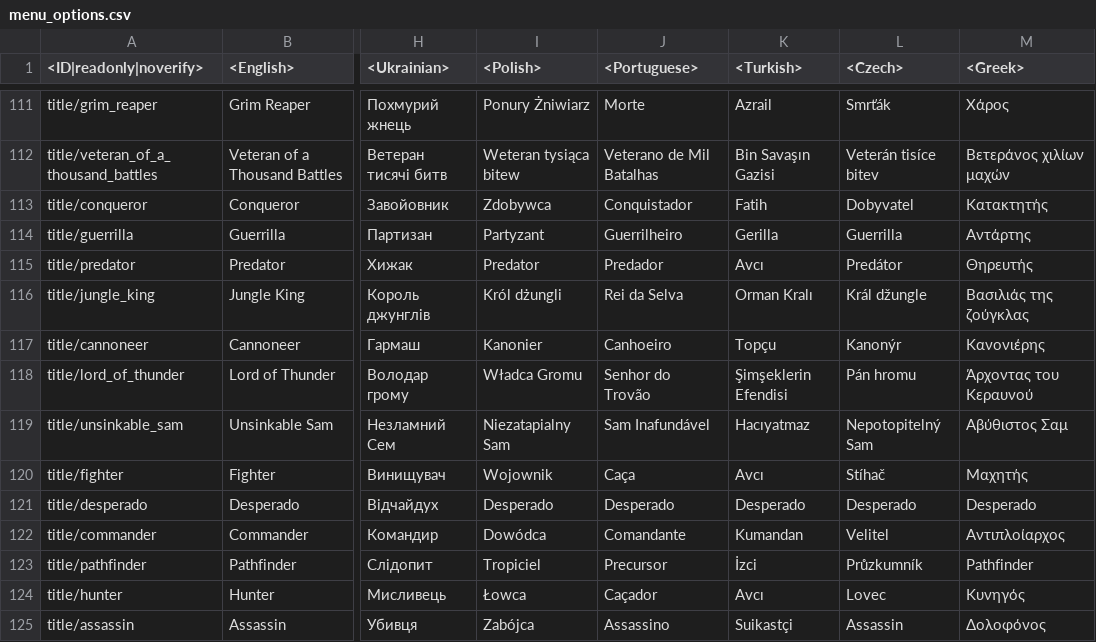
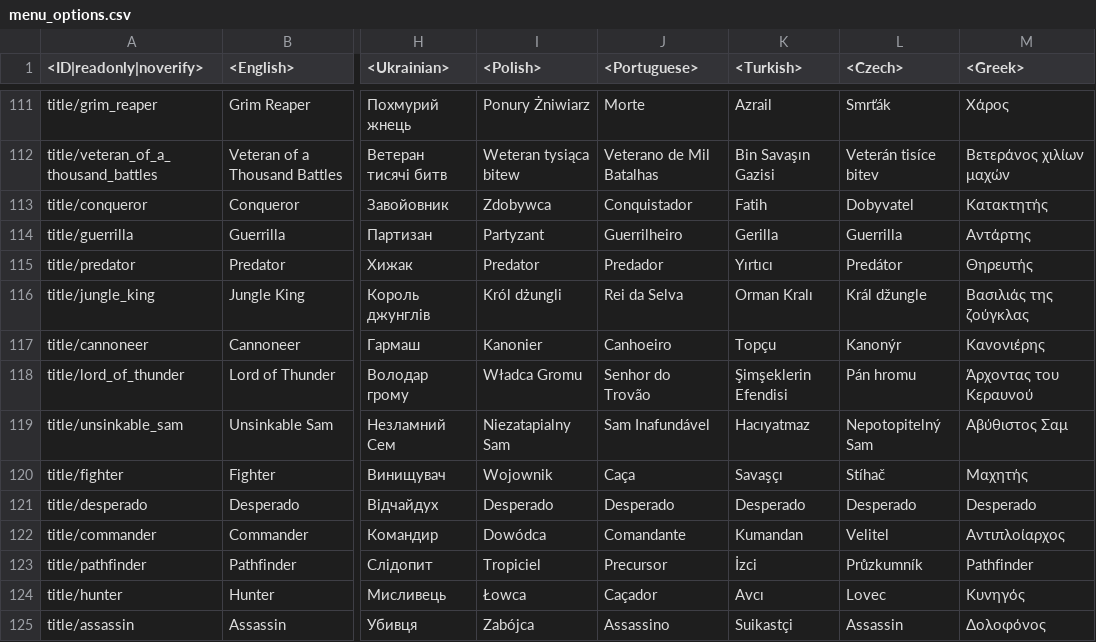
Before and after one commit to gszabi99/War-Thunder-Mobile-Datamine, a CSV file: lang.vromfs.bin_u/lang/menu_options.csv, drawn as a sheet; only a part is shown, gaps mark what is left out; the diff names each change by its address in the sheet, - before the commit and + after, or states it on an @@ line.

```diff
--- a/lang.vromfs.bin_u/lang/menu_options.csv
+++ b/lang.vromfs.bin_u/lang/menu_options.csv
-K115 (<Turkish>): Avcı
+K115 (<Turkish>): Yırtıcı
-K120 (<Turkish>): Avcı
+K120 (<Turkish>): Savaşçı
```
Also changed, not shown: lang.vromfs.bin_u/lang/menu.csv, lang.vromfs.bin_u/lang/servererrors.csv, 32 other files.
